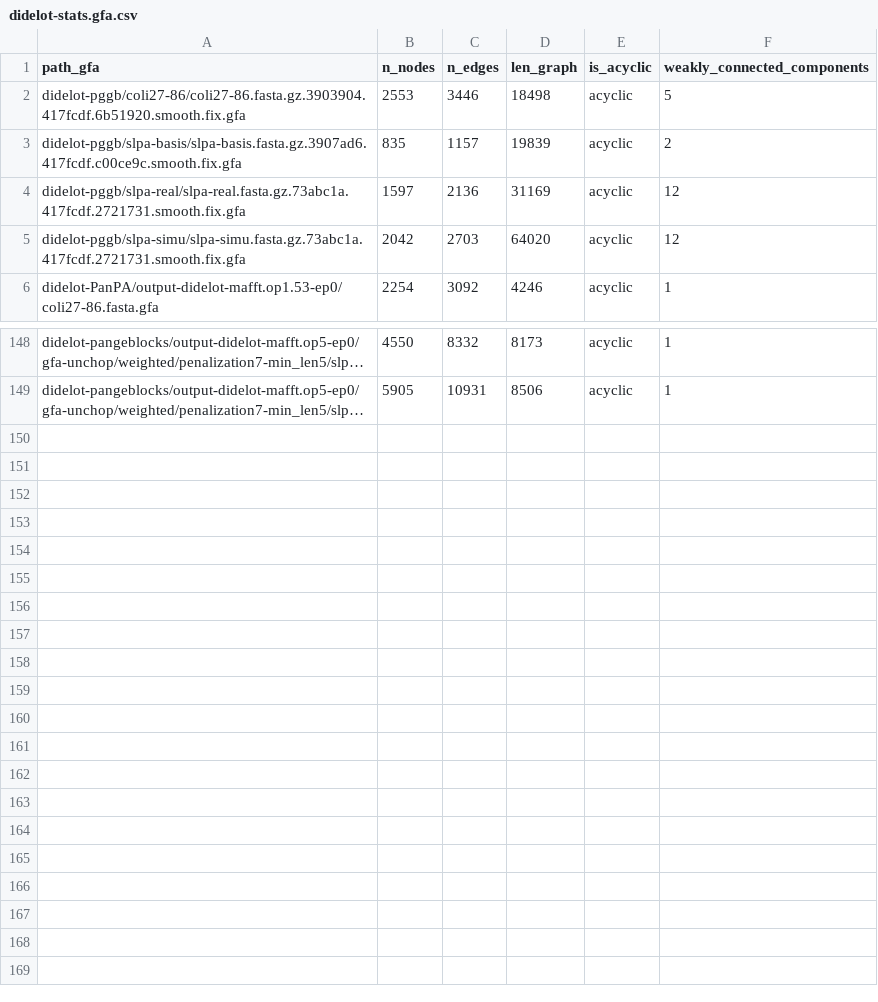
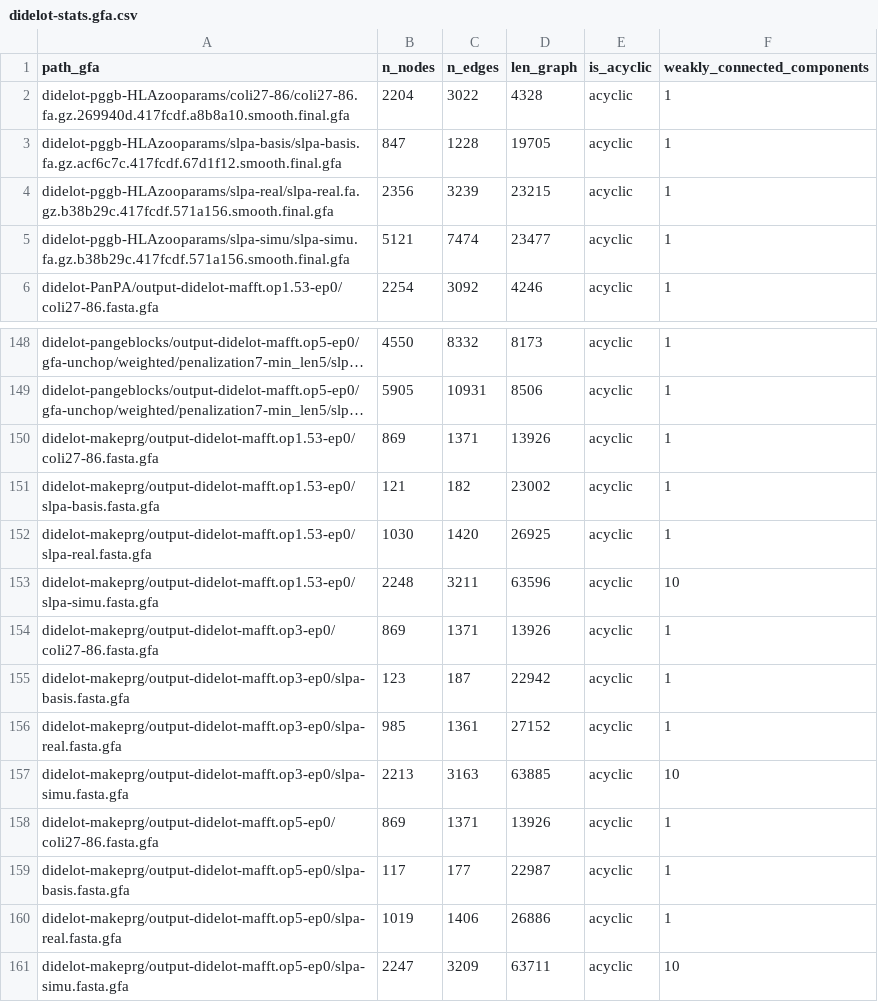
Before and after one commit to AlgoLab/pangeblocks-experiments, a CSV file: notebooks/didelot-stats.gfa.csv, drawn as a sheet; only a part is shown, gaps mark what is left out; long unchanged cells end in …; removed rows and columns are numbered as before the commit, all else as after; the diff names each change by its address in the sheet, - before the commit and + after, or states it on an @@ line.

```diff
--- a/notebooks/didelot-stats.gfa.csv
+++ b/notebooks/didelot-stats.gfa.csv
-row 2: didelot-pggb/coli27-86/coli27-86.fasta.gz.3903904.417fcdf.6b51920.smooth.fix.gfa | 2553 | 3446 | 18498 | acyclic | 5
-row 3: didelot-pggb/slpa-basis/slpa-basis.fasta.gz.3907ad6.417fcdf.c00ce9c.smooth.fix.gfa | 835 | 1157 | 19839 | acyclic | 2
-row 4: didelot-pggb/slpa-real/slpa-real.fasta.gz.73abc1a.417fcdf.2721731.smooth.fix.gfa | 1597 | 2136 | 31169 | acyclic | 12
-row 5: didelot-pggb/slpa-simu/slpa-simu.fasta.gz.73abc1a.417fcdf.2721731.smooth.fix.gfa | 2042 | 2703 | 64020 | acyclic | 12
+row 2: didelot-pggb-HLAzooparams/coli27-86/coli27-86.fa.gz.269940d.417fcdf.a8b8a10.smooth.final.gfa | 2204 | 3022 | 4328 | acyclic | 1
+row 3: didelot-pggb-HLAzooparams/slpa-basis/slpa-basis.fa.gz.acf6c7c.417fcdf.67d1f12.smooth.final.gfa | 847 | 1228 | 19705 | acyclic | 1
+row 4: didelot-pggb-HLAzooparams/slpa-real/slpa-real.fa.gz.b38b29c.417fcdf.571a156.smooth.final.gfa | 2356 | 3239 | 23215 | acyclic | 1
+row 5: didelot-pggb-HLAzooparams/slpa-simu/slpa-simu.fa.gz.b38b29c.417fcdf.571a156.smooth.final.gfa | 5121 | 7474 | 23477 | acyclic | 1
+row 150: didelot-makeprg/output-didelot-mafft.op1.53-ep0/coli27-86.fasta.gfa | 869 | 1371 | 13926 | acyclic | 1
+row 151: didelot-makeprg/output-didelot-mafft.op1.53-ep0/slpa-basis.fasta.gfa | 121 | 182 | 23002 | acyclic | 1
+row 152: didelot-makeprg/output-didelot-mafft.op1.53-ep0/slpa-real.fasta.gfa | 1030 | 1420 | 26925 | acyclic | 1
+row 153: didelot-makeprg/output-didelot-mafft.op1.53-ep0/slpa-simu.fasta.gfa | 2248 | 3211 | 63596 | acyclic | 10
+row 154: didelot-makeprg/output-didelot-mafft.op3-ep0/coli27-86.fasta.gfa | 869 | 1371 | 13926 | acyclic | 1
+row 155: didelot-makeprg/output-didelot-mafft.op3-ep0/slpa-basis.fasta.gfa | 123 | 187 | 22942 | acyclic | 1
+row 156: didelot-makeprg/output-didelot-mafft.op3-ep0/slpa-real.fasta.gfa | 985 | 1361 | 27152 | acyclic | 1
+row 157: didelot-makeprg/output-didelot-mafft.op3-ep0/slpa-simu.fasta.gfa | 2213 | 3163 | 63885 | acyclic | 10
+row 158: didelot-makeprg/output-didelot-mafft.op5-ep0/coli27-86.fasta.gfa | 869 | 1371 | 13926 | acyclic | 1
+row 159: didelot-makeprg/output-didelot-mafft.op5-ep0/slpa-basis.fasta.gfa | 117 | 177 | 22987 | acyclic | 1
+row 160: didelot-makeprg/output-didelot-mafft.op5-ep0/slpa-real.fasta.gfa | 1019 | 1406 | 26886 | acyclic | 1
+row 161: didelot-makeprg/output-didelot-mafft.op5-ep0/slpa-simu.fasta.gfa | 2247 | 3209 | 63711 | acyclic | 10
```
Also changed, not shown: notebooks/HLA-zoo-gfa.top3.criteria-min-len_graph.csv, notebooks/didelot-gfa.top3.criteria-min-len_graph.csv, 37 other files.
